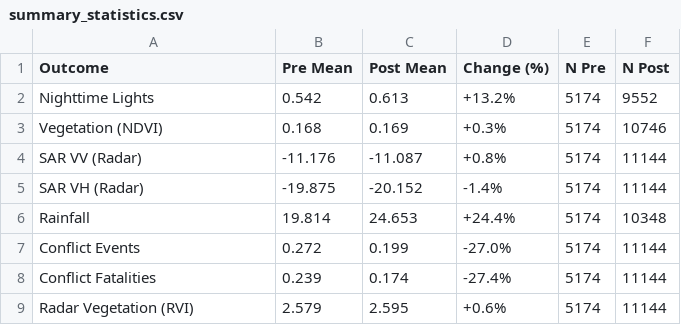
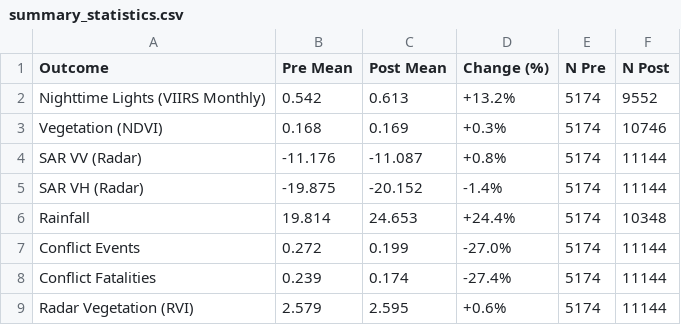
Before and after one commit to UNDP-Data/geo-undp-impact-evaluation, a CSV file: outputs/afg/figures/summary_statistics.csv, drawn as a sheet.

```diff
--- a/outputs/afg/figures/summary_statistics.csv
+++ b/outputs/afg/figures/summary_statistics.csv
@@ -1,3 +1,3 @@
 Outcome,Pre Mean,Post Mean,Change (%),N Pre,N Post
-Nighttime Lights,0.542,0.613,+13.2%,5174,9552
+Nighttime Lights (VIIRS Monthly),0.542,0.613,+13.2%,5174,9552
 Vegetation (NDVI),0.168,0.169,+0.3%,5174,10746
```
Also changed, not shown: 13 other files.
